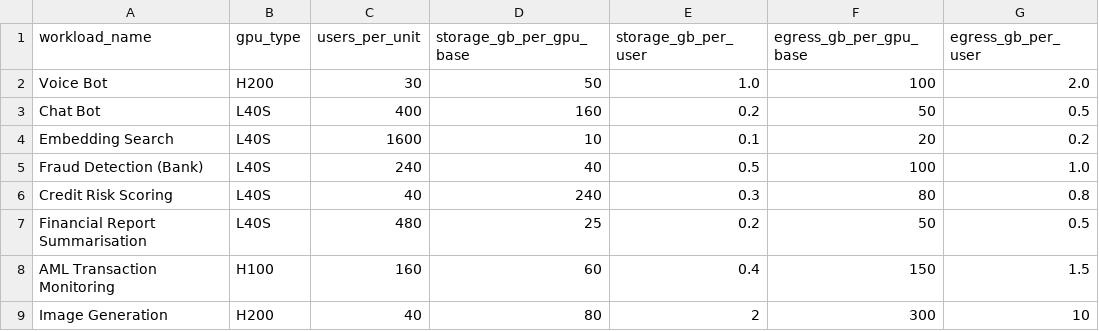
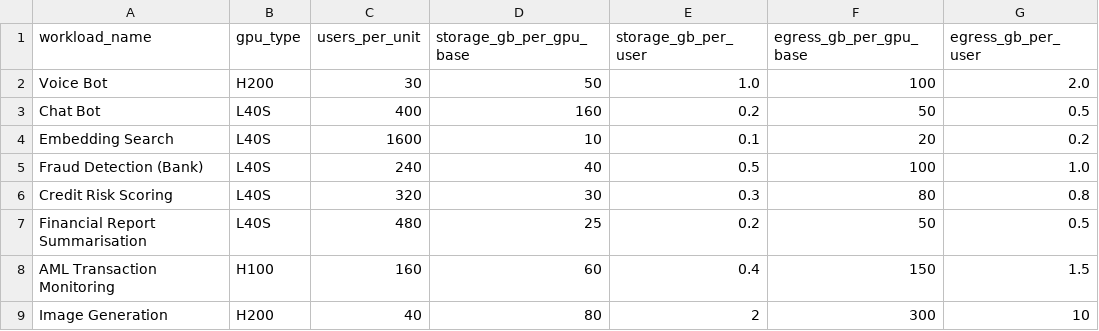
Before and after one commit to sdama88/Redsand-Calculator, a CSV file: workloads.csv, drawn as a sheet.

Commit message:
Update workloads.csv

```diff
--- a/workloads.csv
+++ b/workloads.csv
@@ -5,3 +5,3 @@ Embedding Search,L40S,1600,10,0.1,20,0.2
 Fraud Detection (Bank),L40S,240,40,0.5,100,1.0
-Credit Risk Scoring,L40S,40,240,0.3,80,0.8
+Credit Risk Scoring,L40S,320,30,0.3,80,0.8
 Financial Report Summarisation,L40S,480,25,0.2,50,0.5
```
